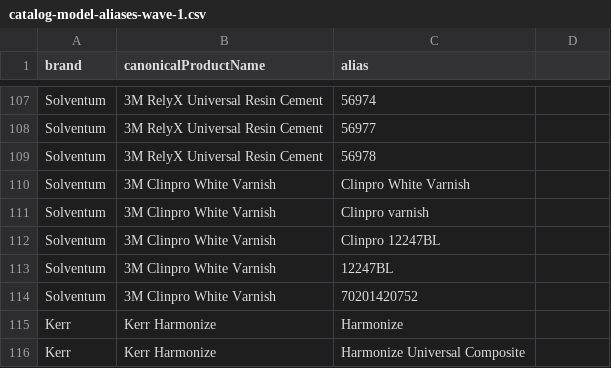
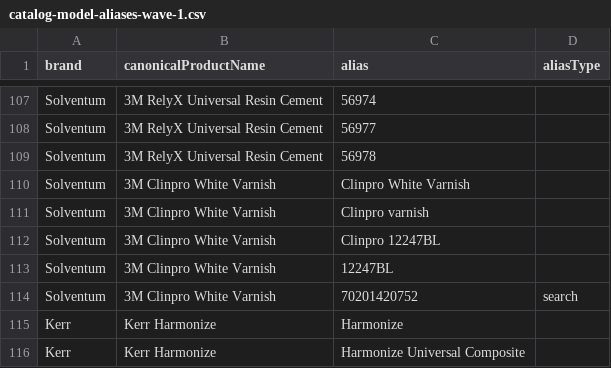
Before and after one commit to 999MAX20/dentmarket-kz, a CSV file: data/catalog-model-aliases-wave-1.csv, drawn as a sheet; only a part is shown, gaps mark what is left out; the diff names each change by its address in the sheet, - before the commit and + after, or states it on an @@ line.

Commit message:
fix: make catalog variants shopper-readable

```diff
--- a/data/catalog-model-aliases-wave-1.csv
+++ b/data/catalog-model-aliases-wave-1.csv
-D1: (empty)
+D1: aliasType
-D114 (aliasType): (empty)
+D114 (aliasType): search
```
Also changed, not shown: 5 other files.
